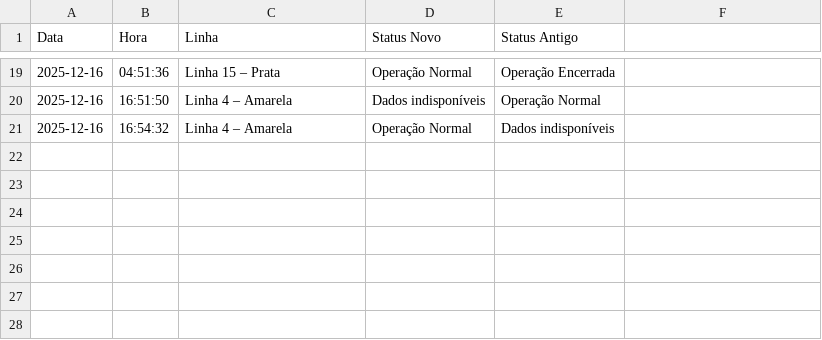
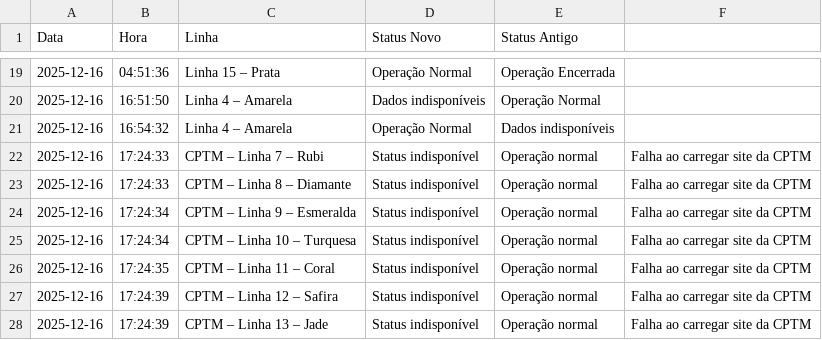
Before and after one commit to ManassesAlves/Monitoramento-Trilhos-SP, a CSV file: historico_transporte.csv, drawn as a sheet; only a part is shown, gaps mark what is left out; the diff names each change by its address in the sheet, - before the commit and + after, or states it on an @@ line.

```diff
--- a/historico_transporte.csv
+++ b/historico_transporte.csv
+row 22: 2025-12-16 | 17:24:33 | CPTM – Linha 7 – Rubi | Status indisponível | Operação normal | Falha ao carregar site da CPTM
+row 23: 2025-12-16 | 17:24:33 | CPTM – Linha 8 – Diamante | Status indisponível | Operação normal | Falha ao carregar site da CPTM
+row 24: 2025-12-16 | 17:24:34 | CPTM – Linha 9 – Esmeralda | Status indisponível | Operação normal | Falha ao carregar site da CPTM
+row 25: 2025-12-16 | 17:24:34 | CPTM – Linha 10 – Turquesa | Status indisponível | Operação normal | Falha ao carregar site da CPTM
+row 26: 2025-12-16 | 17:24:35 | CPTM – Linha 11 – Coral | Status indisponível | Operação normal | Falha ao carregar site da CPTM
+row 27: 2025-12-16 | 17:24:39 | CPTM – Linha 12 – Safira | Status indisponível | Operação normal | Falha ao carregar site da CPTM
+row 28: 2025-12-16 | 17:24:39 | CPTM – Linha 13 – Jade | Status indisponível | Operação normal | Falha ao carregar site da CPTM
```
Also changed, not shown: 2 other files.
